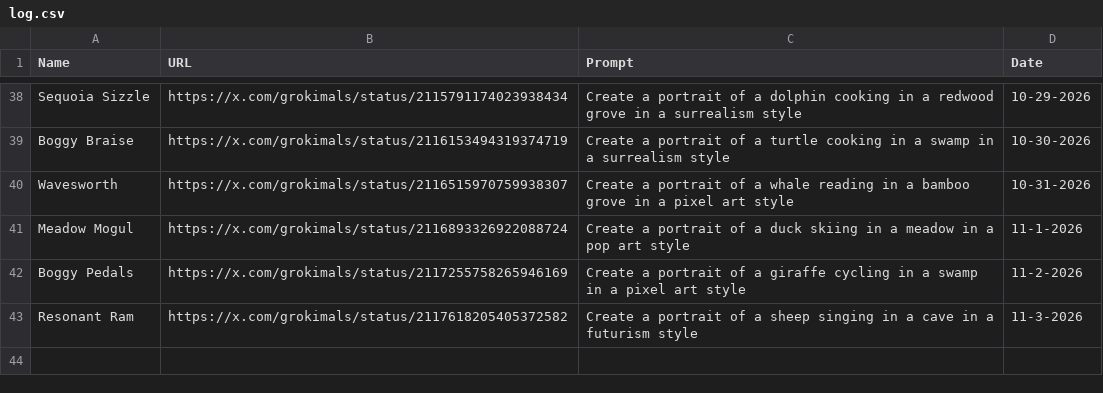
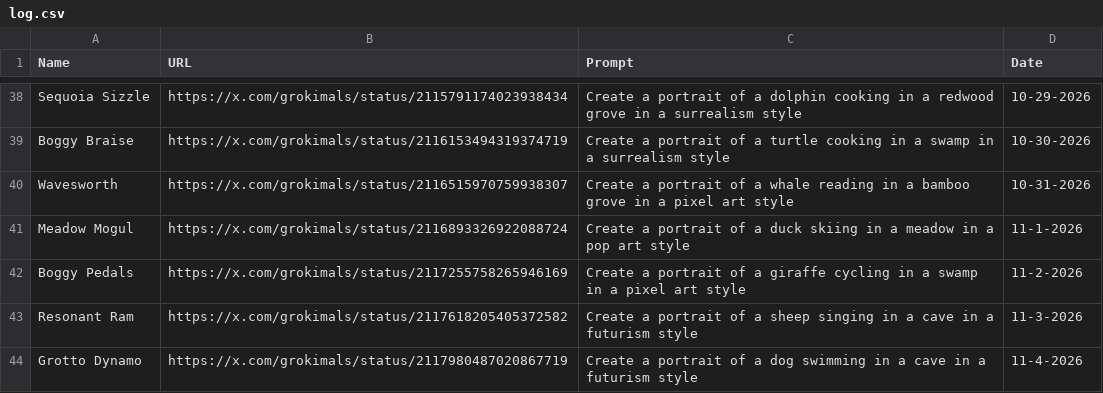
Before and after one commit to johnnycchapman/Grokimals, a CSV file: log.csv, drawn as a sheet; only a part is shown, gaps mark what is left out; the diff names each change by its address in the sheet, - before the commit and + after, or states it on an @@ line.

```diff
--- a/log.csv
+++ b/log.csv
+row 44: Grotto Dynamo | https://x.com/grokimals/status/2117980487020867719 | Create a portrait of a dog swimming in a cave in a futurism style | 11-4-2026
```
